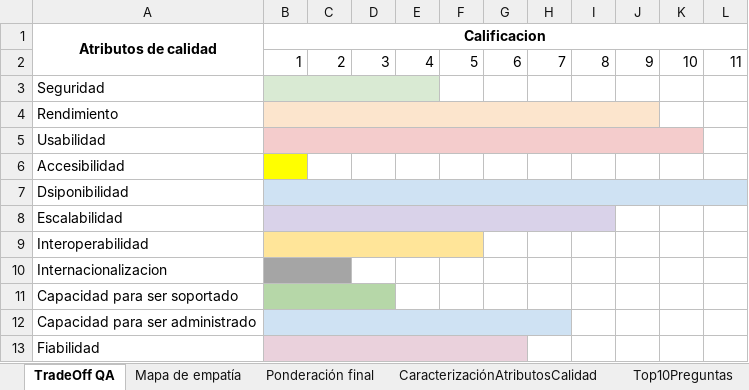
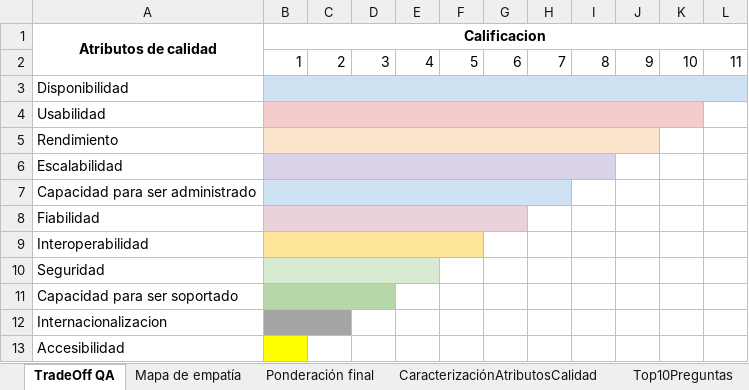
Before and after one commit to alejoDev117/IngenieriaDeSoftwareIIDocumentacion, an Excel workbook: MiniQAW.xlsx, sheet TradeOff QA, drawn as a sheet; values as stored, in another font and other column widths than the file's, no borders; charts and pictures not drawn; removed rows and columns are numbered as before the commit, all else as after; the diff names each change by its address in the sheet, - before the commit and + after, or states it on an @@ line.

```diff
--- a/MiniQAW.xlsx (sheet TradeOff QA)
+++ b/MiniQAW.xlsx (sheet TradeOff QA)
-A3 (Atributos de calidad): Seguridad
+A3 (Atributos de calidad): Disponibilidad
-B3 fill: #D9EAD3
+B3 fill: #CFE2F3
-B3:E3 merged
+B3:L3 merged
@@ row 5 moved to row 4: Usabilidad @@
-row 7: Dsiponibilidad
+row 10: Seguridad
@@ row 10 moved to row 12: Internacionalizacion @@
@@ row 6 moved to row 13: Accesibilidad @@
```
Also changed, not shown: sheet Top10Preguntas, sheet CAR-REN-0005, sheet CAR-REN-0006, sheet CaracterizaciónAtributosCalidad, charts or pictures, Plantilla visión.xlsx, Restricciones.xlsx, 6 other files.
